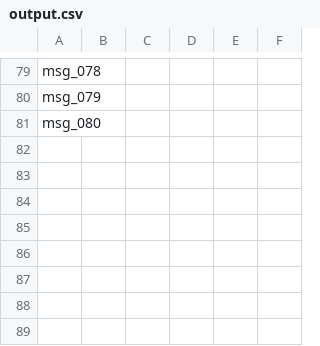
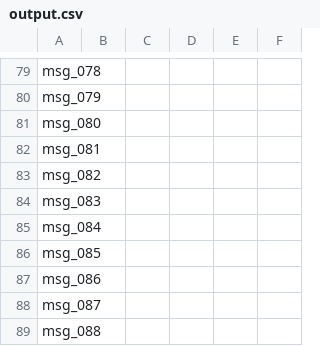
Before and after one commit to 0jaspahwa/Hackerrank-Orchestrate, a CSV file: dataset/output.csv, drawn as a sheet; only a part is shown, gaps mark what is left out.

Commit message:
chore: add message events & output

```diff
--- a/dataset/output.csv
+++ b/dataset/output.csv
@@ -81 +81,9 @@ msg_079,,,,,
 msg_080,,,,,
+msg_081,,,,,
+msg_082,,,,,
+msg_083,,,,,
+msg_084,,,,,
+msg_085,,,,,
+msg_086,,,,,
+msg_087,,,,,
+msg_088,,,,,
```
Also changed, not shown: dataset/message_events.csv.
